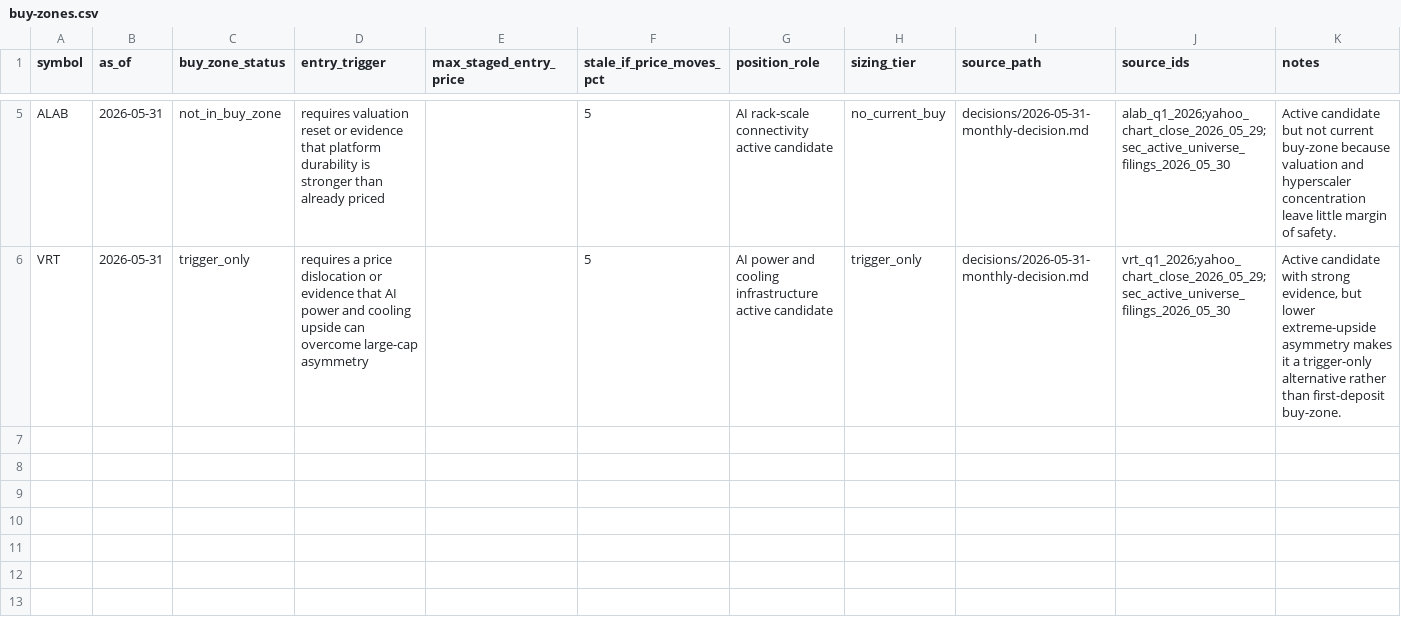
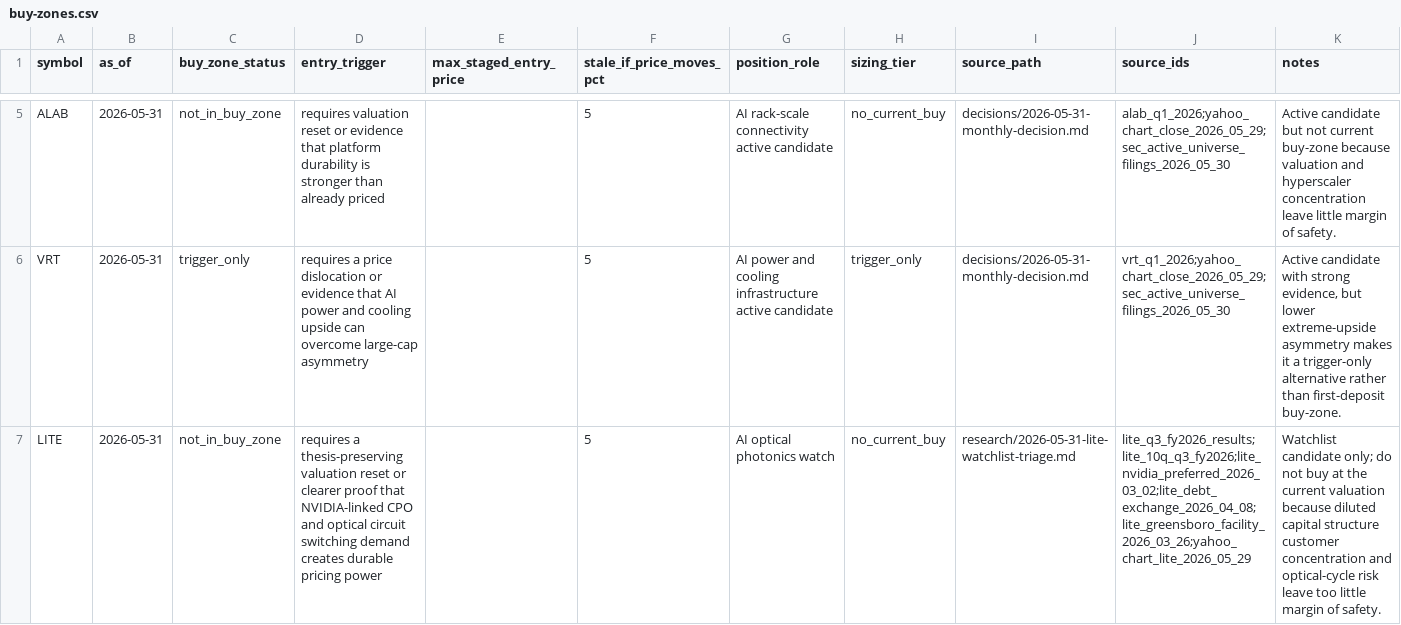
Before and after one commit to WineChord/invest, a CSV file: research/buy-zones.csv, drawn as a sheet; only a part is shown, gaps mark what is left out; the diff names each change by its address in the sheet, - before the commit and + after, or states it on an @@ line.

```diff
--- a/research/buy-zones.csv
+++ b/research/buy-zones.csv
+row 7: LITE | 2026-05-31 | not_in_buy_zone | requires a thesis-preserving valuation reset or clearer proof that NVIDIA-linked CPO and optical circuit switching demand creates durable pricing power |  | 5 | AI optical photonics watch | no_current_buy | research/2026-05-31-lite-watchlist-triage.md | lite_q3_fy2026_results;lite_10q_q3_fy2026;lite_nvidia_preferred_2026_03_02;lite_debt_exchange_2026_04_08;lite_greensboro_facility_2026_03_26;yahoo_chart_lite_2026_05_29 | Watchlist candidate only; do not buy at the current valuation because diluted capital structure customer concentration and optical-cycle risk leave too little margin of safety.
```
Also changed, not shown: research/discovery/candidates.csv, research/freshness/events.csv, 13 other files.
